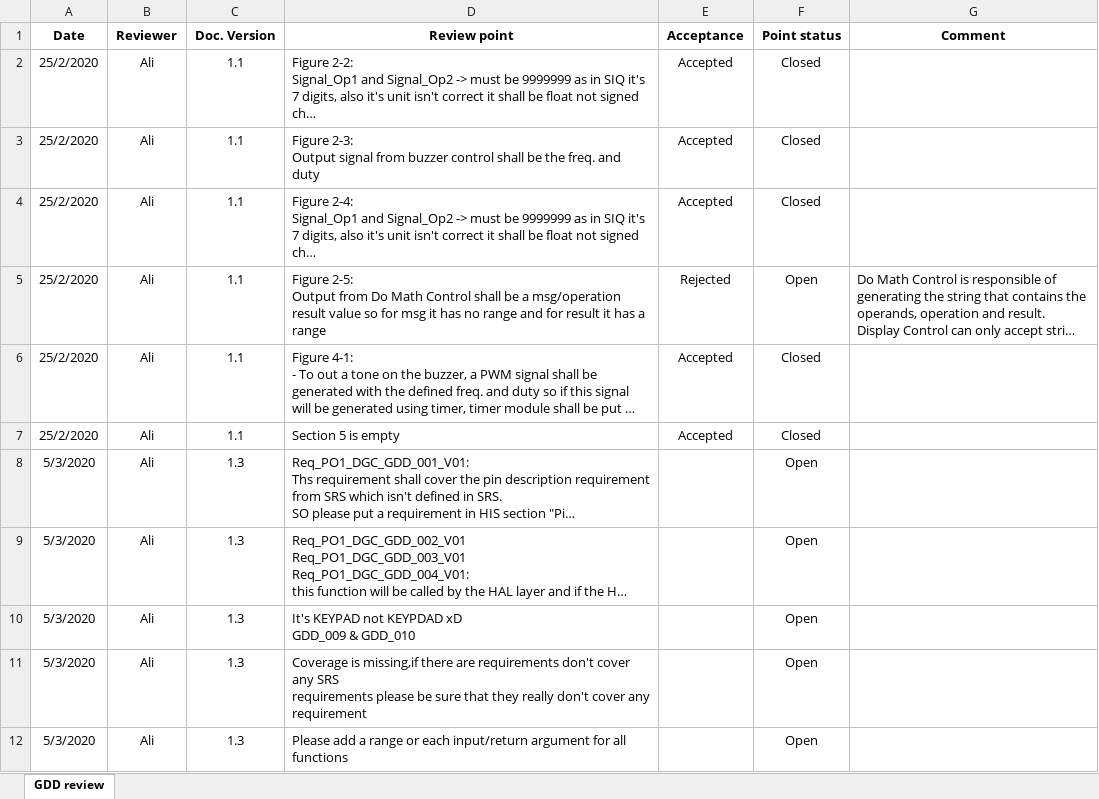
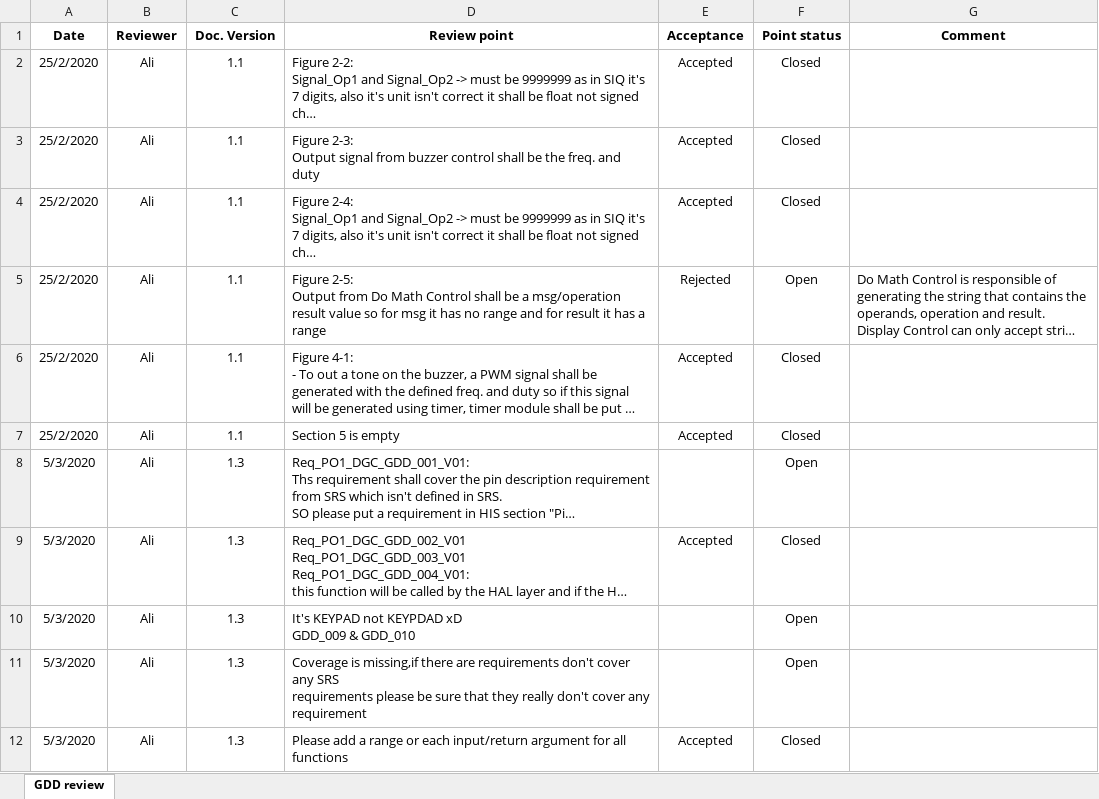
Before and after one commit to Hazemmekawy/SWE_Digital_Calculator, an Excel workbook: Software Specification/Architecture/GDD/Review.xlsx, sheet GDD review, drawn as a sheet; long unchanged cells end in …; values as stored, in another font and other column widths than the file's, no borders; conditional formats not drawn; the diff names each change by its address in the sheet, - before the commit and + after, or states it on an @@ line.

```diff
--- a/Software Specification/Architecture/GDD/Review.xlsx (sheet GDD review)
+++ b/Software Specification/Architecture/GDD/Review.xlsx (sheet GDD review)
-E9 (Acceptance): (empty)
+E9 (Acceptance): Accepted
-F9 (Point status): Open
+F9 (Point status): Closed
-E12 (Acceptance): (empty)
+E12 (Acceptance): Accepted
-F12 (Point status): Open
+F12 (Point status): Closed
```
Also changed, not shown: 1 other file.
